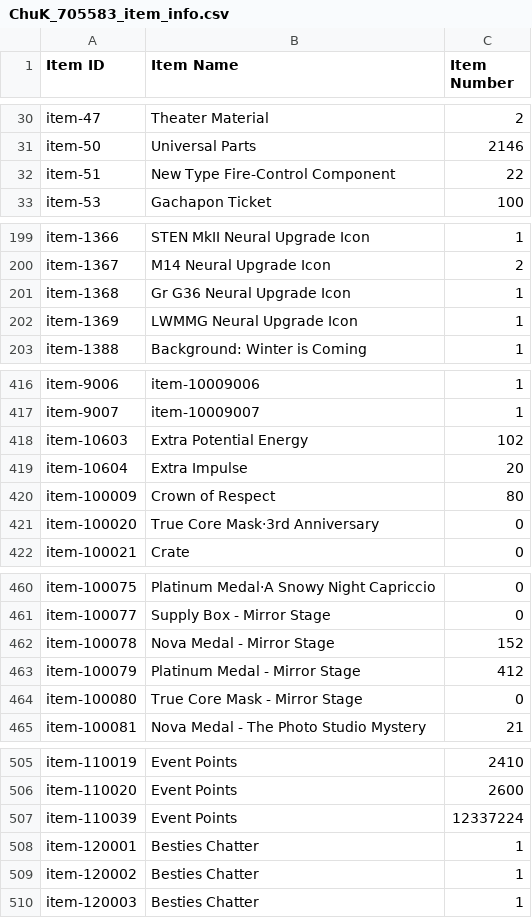
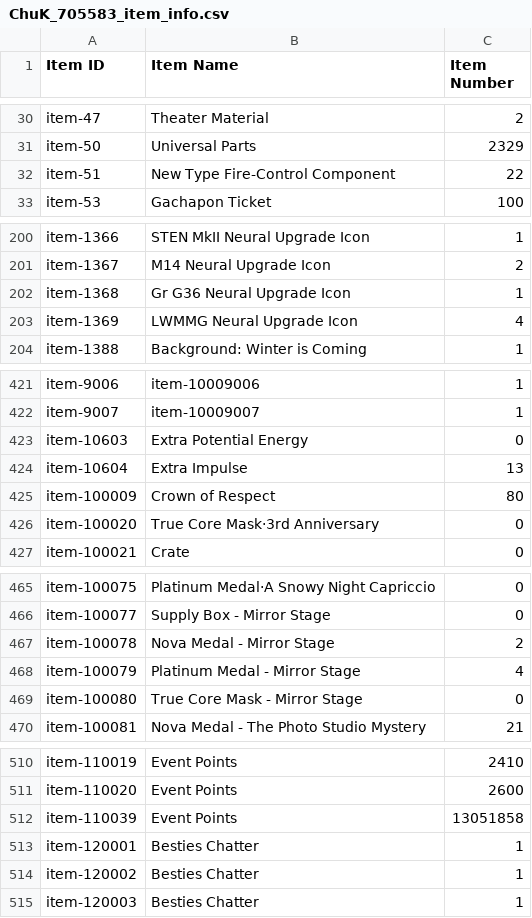
Before and after one commit to kchu-projects/girls-frontline-files, a CSV file: ChuK_705583_item_info.csv, drawn as a sheet; only a part is shown, gaps mark what is left out; addresses are those after the commit; the diff covers the shown part only; the diff names each change by its address in the sheet, - before the commit and + after, or states it on an @@ line.

```diff
--- a/ChuK_705583_item_info.csv
+++ b/ChuK_705583_item_info.csv
-C31 (Item Number): 2146
+C31 (Item Number): 2329
-C203 (Item Number): 1
+C203 (Item Number): 4
-C423 (Item Number): 102
+C423 (Item Number): 0
-C424 (Item Number): 20
+C424 (Item Number): 13
-C467 (Item Number): 152
+C467 (Item Number): 2
-C468 (Item Number): 412
+C468 (Item Number): 4
-C512 (Item Number): 12337224
+C512 (Item Number): 13051858
```
Also changed, not shown: 5 added rows and 57 edited cells elsewhere in this file, ChuK_705583_coalition_info.csv, ChuK_705583_equip_info.csv, 2 other files.
